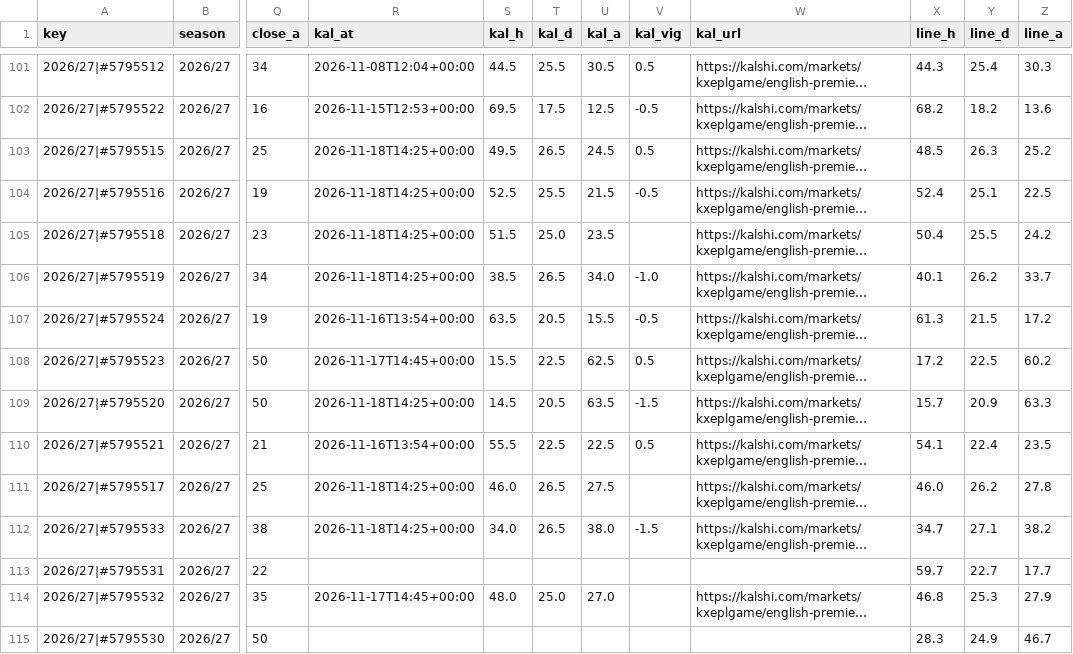
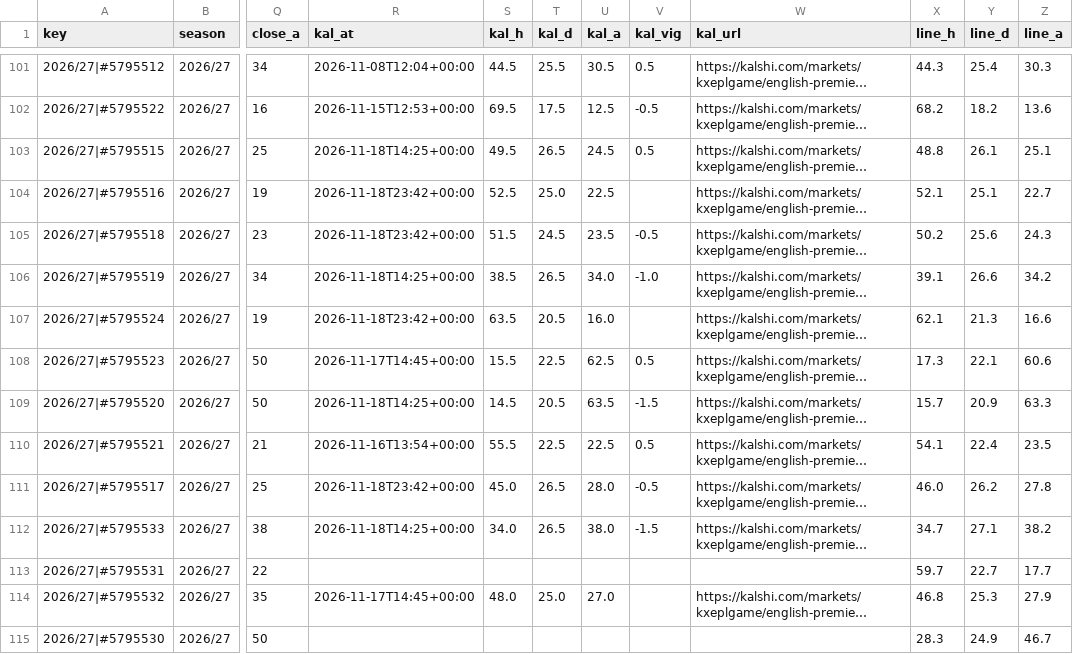
Before and after one commit to iceyfuture/prem_predictor_updated, a CSV file: dashboard/ledger.csv, drawn as a sheet; only a part is shown, gaps mark what is left out; long unchanged cells end in …; the diff covers the shown part only; the diff names each change by its address in the sheet, - before the commit and + after, or states it on an @@ line.

```diff
--- a/dashboard/ledger.csv
+++ b/dashboard/ledger.csv
-X103 (line_h): 48.5
+X103 (line_h): 48.8
-Y103 (line_d): 26.3
+Y103 (line_d): 26.1
-Z103 (line_a): 25.2
+Z103 (line_a): 25.1
-R104:R105 (kal_at): 2026-11-18T14:25+00:00
+R104:R105 (kal_at): 2026-11-18T23:42+00:00
-T104 (kal_d): 25.5
+T104 (kal_d): 25.0
-U104 (kal_a): 21.5
+U104 (kal_a): 22.5
-V104 (kal_vig): -0.5
+V104 (kal_vig): (empty)
-X104 (line_h): 52.4
+X104 (line_h): 52.1
-Z104 (line_a): 22.5
+Z104 (line_a): 22.7
-T105 (kal_d): 25.0
+T105 (kal_d): 24.5
-V105 (kal_vig): (empty)
+V105 (kal_vig): -0.5
-X105 (line_h): 50.4
+X105 (line_h): 50.2
-Y105 (line_d): 25.5
+Y105 (line_d): 25.6
-Z105 (line_a): 24.2
+Z105 (line_a): 24.3
-X106 (line_h): 40.1
+X106 (line_h): 39.1
-Y106 (line_d): 26.2
+Y106 (line_d): 26.6
-Z106 (line_a): 33.7
+Z106 (line_a): 34.2
-R107 (kal_at): 2026-11-16T13:54+00:00
+R107 (kal_at): 2026-11-18T23:42+00:00
-U107 (kal_a): 15.5
+U107 (kal_a): 16.0
-V107 (kal_vig): -0.5
+V107 (kal_vig): (empty)
-X107 (line_h): 61.3
+X107 (line_h): 62.1
-Y107 (line_d): 21.5
+Y107 (line_d): 21.3
-Z107 (line_a): 17.2
+Z107 (line_a): 16.6
-X108 (line_h): 17.2
+X108 (line_h): 17.3
-Y108 (line_d): 22.5
+Y108 (line_d): 22.1
-Z108 (line_a): 60.2
+Z108 (line_a): 60.6
-R111 (kal_at): 2026-11-18T14:25+00:00
+R111 (kal_at): 2026-11-18T23:42+00:00
-S111 (kal_h): 46.0
+S111 (kal_h): 45.0
-U111 (kal_a): 27.5
+U111 (kal_a): 28.0
-V111 (kal_vig): (empty)
+V111 (kal_vig): -0.5
```
Also changed, not shown: 6 edited cells elsewhere in this file, dashboard/props_ledger.csv, outputs/fpl_form_ratings.csv, 2 other files.
